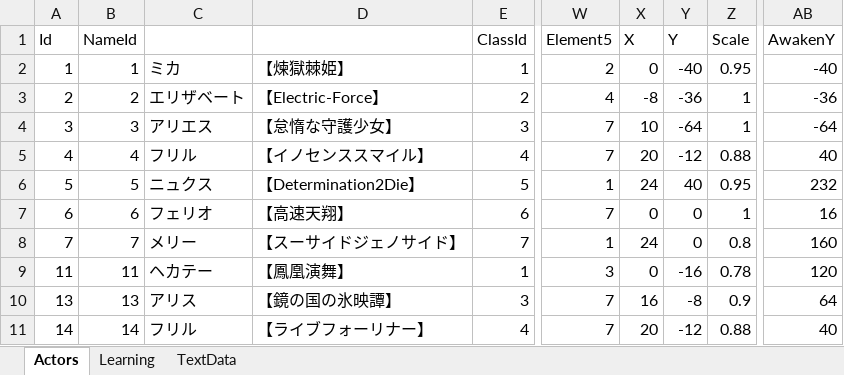
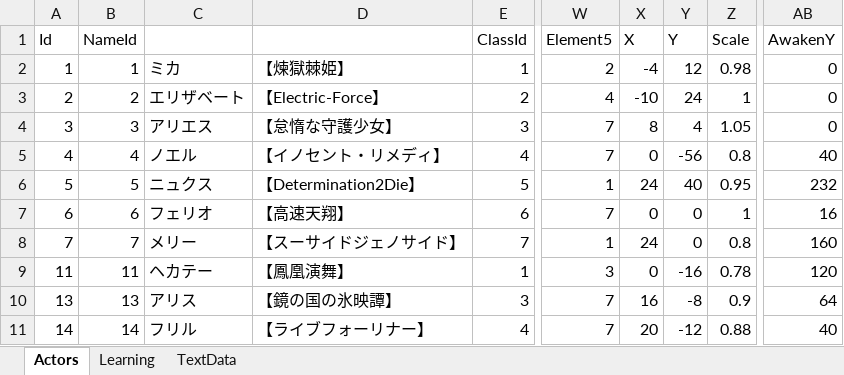
Before and after one commit to seedsclaft/unity, an Excel workbook: Assets/Data/Actors.xlsx, sheet Actors, drawn as a sheet; only a part is shown, gaps mark what is left out; values as stored, in another font and other column widths than the file's, no borders; the diff names each change by its address in the sheet, - before the commit and + after, or states it on an @@ line.

```diff
--- a/Assets/Data/Actors.xlsx (sheet Actors)
+++ b/Assets/Data/Actors.xlsx (sheet Actors)
-X2 (X): 0
+X2 (X): -4
-Y2 (Y): -40
+Y2 (Y): 12
-Z2 (Scale): 0.95
+Z2 (Scale): 0.98
-AB2 (AwakenY): -40
+AB2 (AwakenY): 0
-X3 (X): -8
+X3 (X): -10
-Y3 (Y): -36
+Y3 (Y): 24
-AB3 (AwakenY): -36
+AB3 (AwakenY): 0
-X4 (X): 10
+X4 (X): 8
-Y4 (Y): -64
+Y4 (Y): 4
-Z4 (Scale): 1
+Z4 (Scale): 1.05
-AB4 (AwakenY): -64
+AB4 (AwakenY): 0
-C5: フリル
+C5: ノエル
-D5: 【イノセンススマイル】
+D5: 【イノセント・リメディ】
-X5 (X): 20
+X5 (X): 0
-Y5 (Y): -12
+Y5 (Y): -56
-Z5 (Scale): 0.88
+Z5 (Scale): 0.8
```
Also changed, not shown: sheet TextData, Assets/Data/Skills.xlsx, Assets/Data/System.xlsx, 10 other files.
